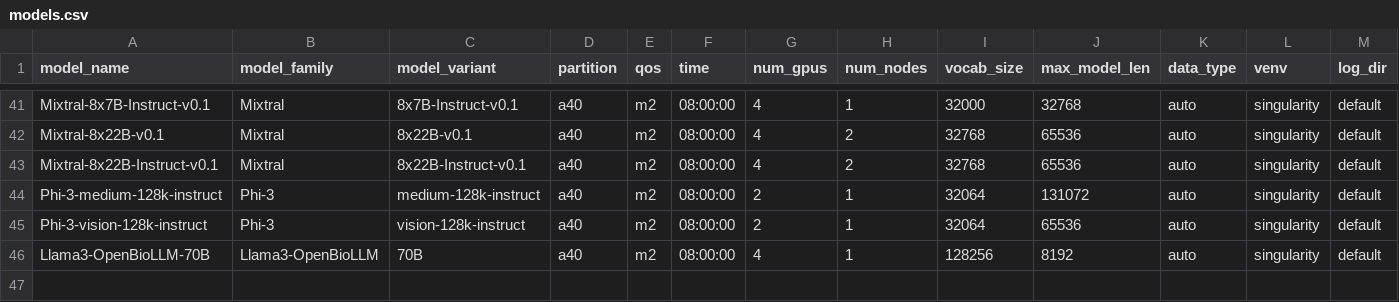
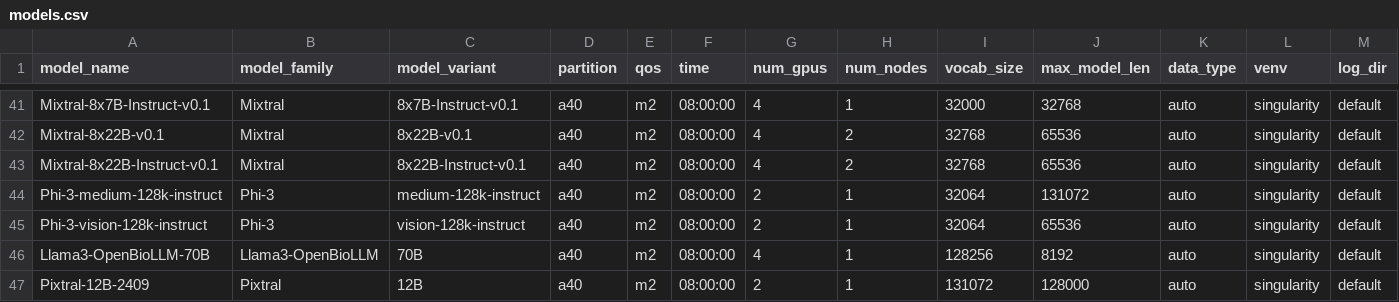
Before and after one commit to VectorInstitute/vector-inference, a CSV file: vec_inf/models/models.csv, drawn as a sheet; only a part is shown, gaps mark what is left out; rows hold the shown columns only; the diff names each change by its address in the sheet, - before the commit and + after, or states it on an @@ line.

Commit message:
Add support for Pixtral-12B-2409
Add support for Pixtral-12B-2409 by adding entry to model.csv and upgrading vllm to ^0.6.1.post1

```diff
--- a/vec_inf/models/models.csv
+++ b/vec_inf/models/models.csv
+row 47: Pixtral-12B-2409 | Pixtral | 12B | a40 | m2 | 08:00:00 | 2 | 1 | 131072 | 128000 | auto | singularity | default
```
Also changed, not shown: 2 other files.
